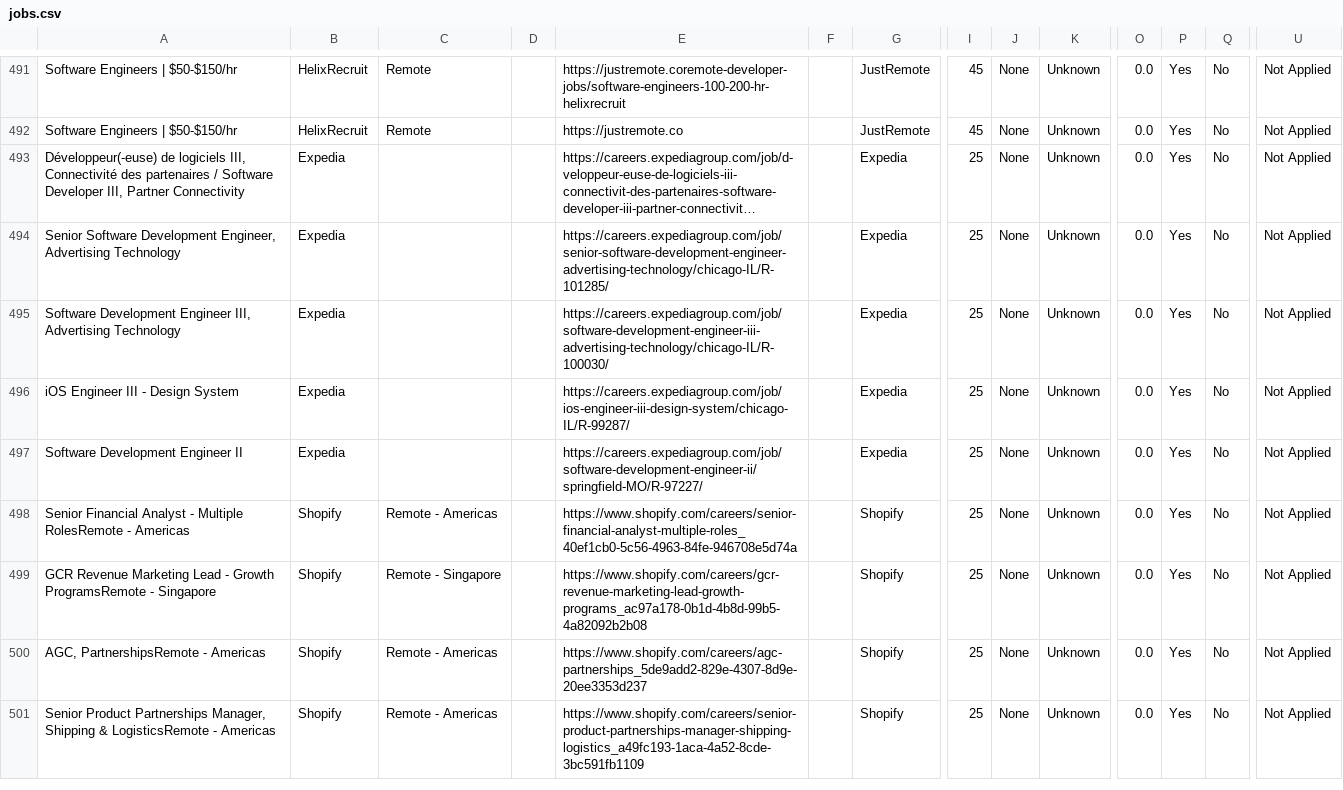
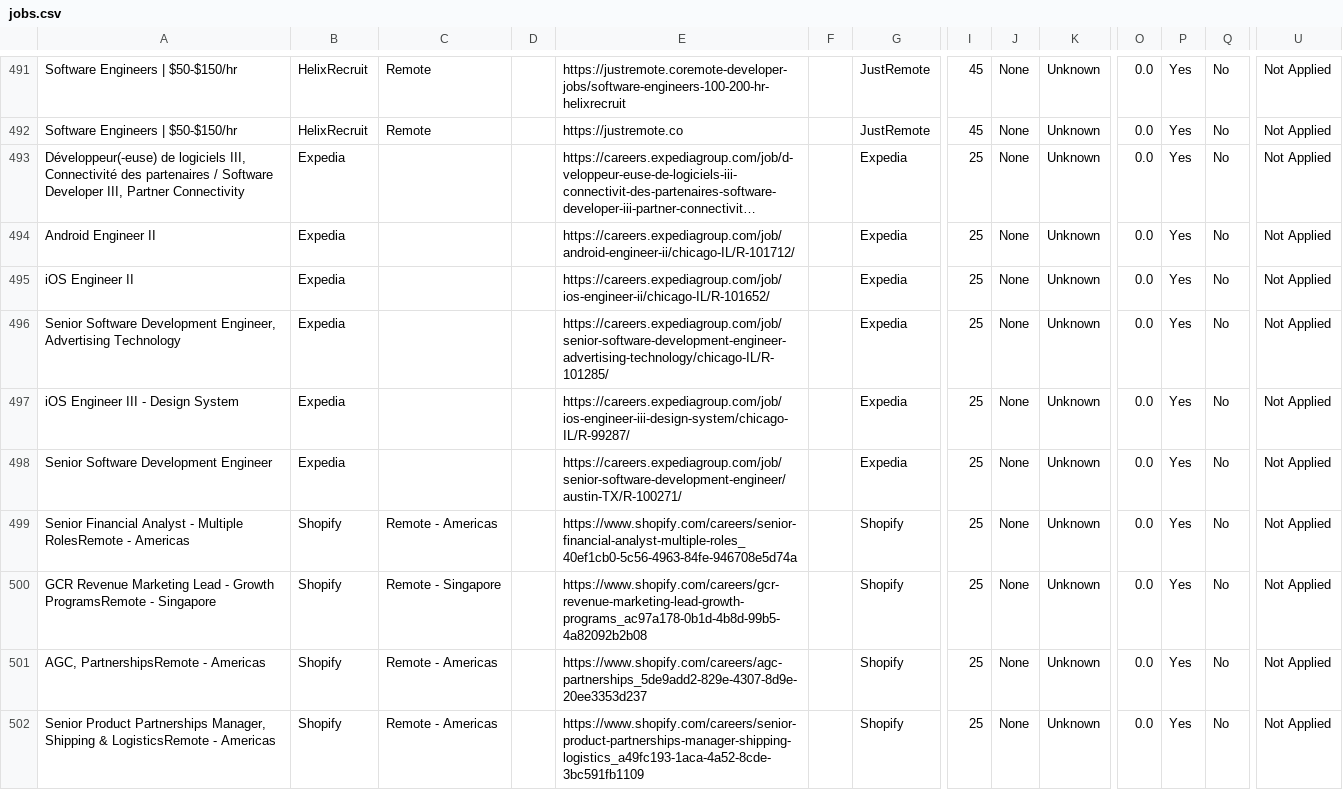
Before and after one commit to naman011/python-projects-secondary, a CSV file: data/jobs.csv, drawn as a sheet; only a part is shown, gaps mark what is left out; long unchanged cells end in …; removed rows and columns are numbered as before the commit, all else as after; rows hold the shown columns only; the diff covers the shown part only; the diff names each change by its address in the sheet, - before the commit and + after, or states it on an @@ line.

```diff
--- a/data/jobs.csv
+++ b/data/jobs.csv
+row 494: Android Engineer II | Expedia |  |  | https://careers.expediagroup.com/job/android-engineer-ii/chicago-IL/R-101712/ |  | Expedia | 25 | None | Unknown | 0.0 | Yes | No | Not Applied
+row 495: iOS Engineer II | Expedia |  |  | https://careers.expediagroup.com/job/ios-engineer-ii/chicago-IL/R-101652/ |  | Expedia | 25 | None | Unknown | 0.0 | Yes | No | Not Applied
-row 495: Software Development Engineer III, Advertising Technology | Expedia |  |  | https://careers.expediagroup.com/job/software-development-engineer-iii-advertising-technology/chicago-IL/R-100030/ |  | Expedia | 25 | None | Unknown | 0.0 | Yes | No | Not Applied
-A498: Software Development Engineer II
+A498: Senior Software Development Engineer
-E498: https://careers.expediagroup.com/job/software-development-engineer-ii/springfield-MO/R-97227/
+E498: https://careers.expediagroup.com/job/senior-software-development-engineer/austin-TX/R-100271/
```
Also changed, not shown: 5 added rows elsewhere in this file, 1 other file.
